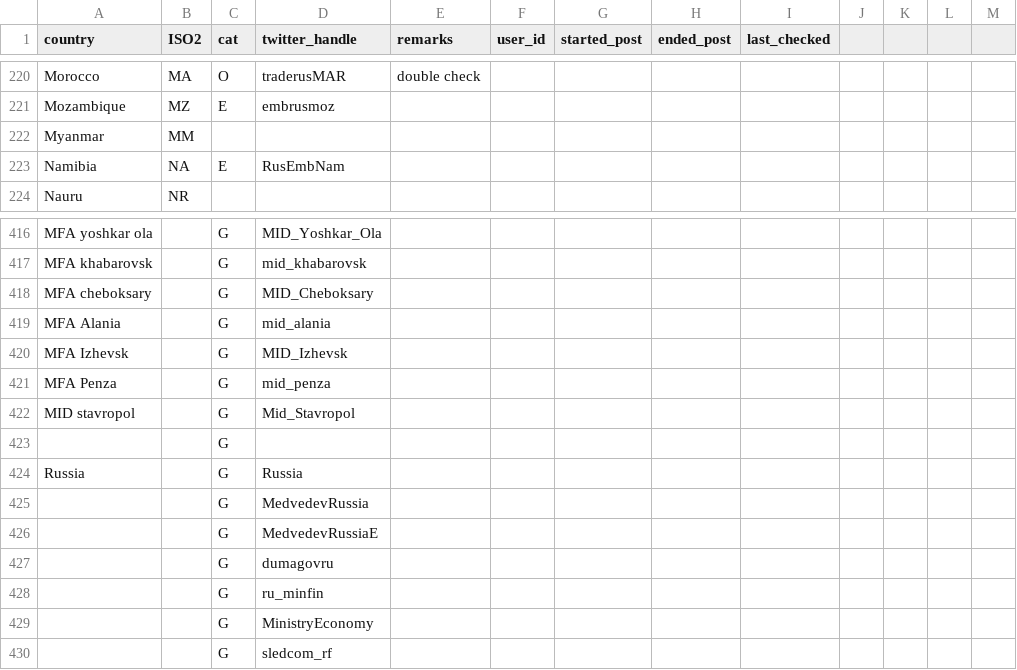
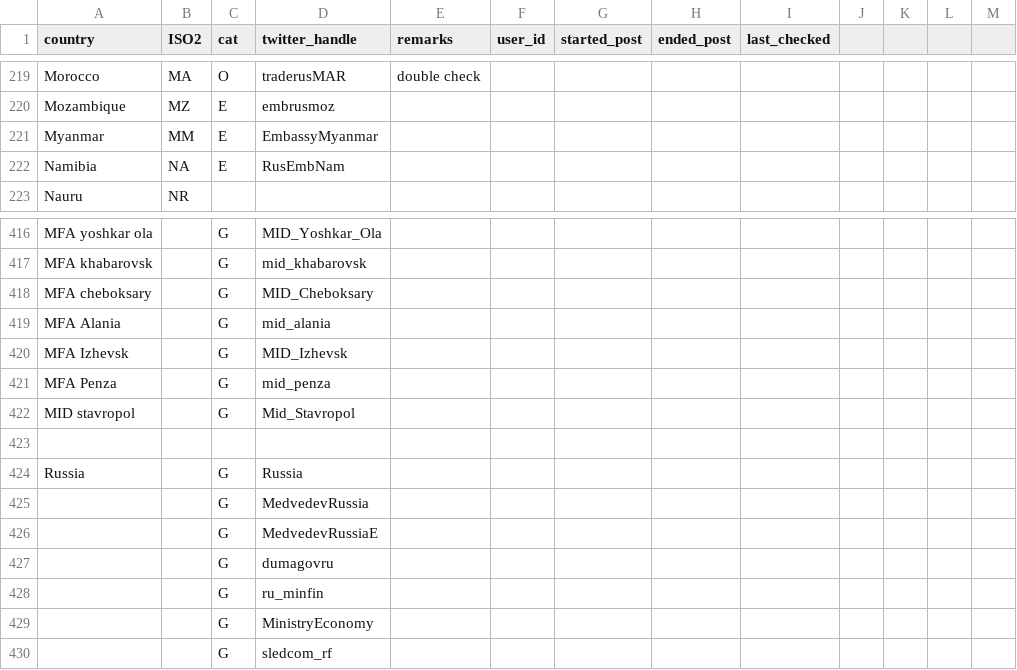
Before and after one commit to schliebs/disinfo, a CSV file: inst/extdata/ru/ru_diplomats_twitter_historical.csv, drawn as a sheet; only a part is shown, gaps mark what is left out; the diff covers the shown part only.

```diff
--- a/inst/extdata/ru/ru_diplomats_twitter_historical.csv
+++ b/inst/extdata/ru/ru_diplomats_twitter_historical.csv
@@ -221,3 +220,3 @@ Morocco,MA,O,traderusMAR,double check,,,,,,,,
 Mozambique,MZ,E,embrusmoz,,,,,,,,,
-Myanmar,MM,,,,,,,,,,,
+Myanmar,MM,E,EmbassyMyanmar,,,,,,,,,
 Namibia,NA,E,RusEmbNam,,,,,,,,,
@@ -422,3 +422,3 @@ MFA Penza ,,G,mid_penza,,,,,,,,,
 MID stavropol,,G,Mid_Stavropol,,,,,,,,,
-,,G,,,,,,,,,,
+,,,,,,,,,,,,
 Russia ,,G,Russia,,,,,,,,,
```
Also changed, not shown: 2 added rows, 2 removed rows and 2 edited cells elsewhere in this file, inst/extdata/ru/twitter_ru_dips.csv, 1 other file.
